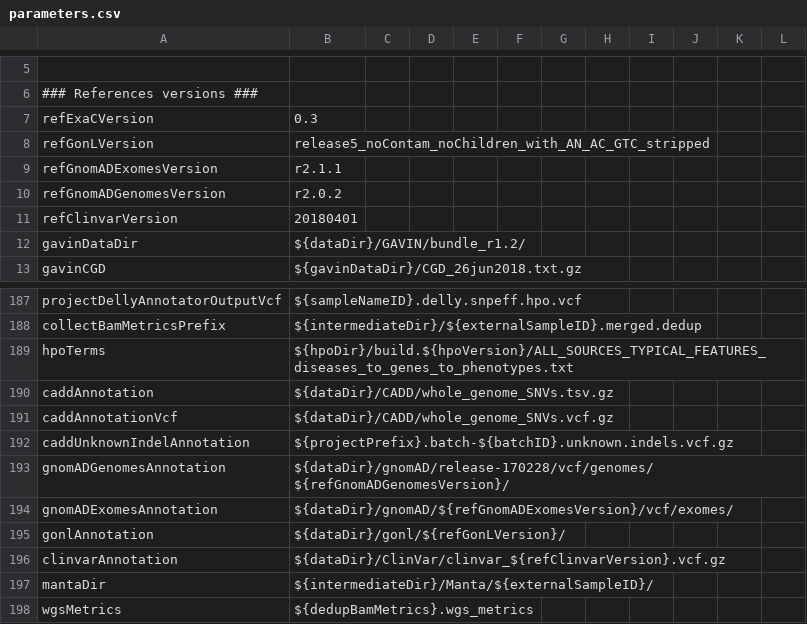
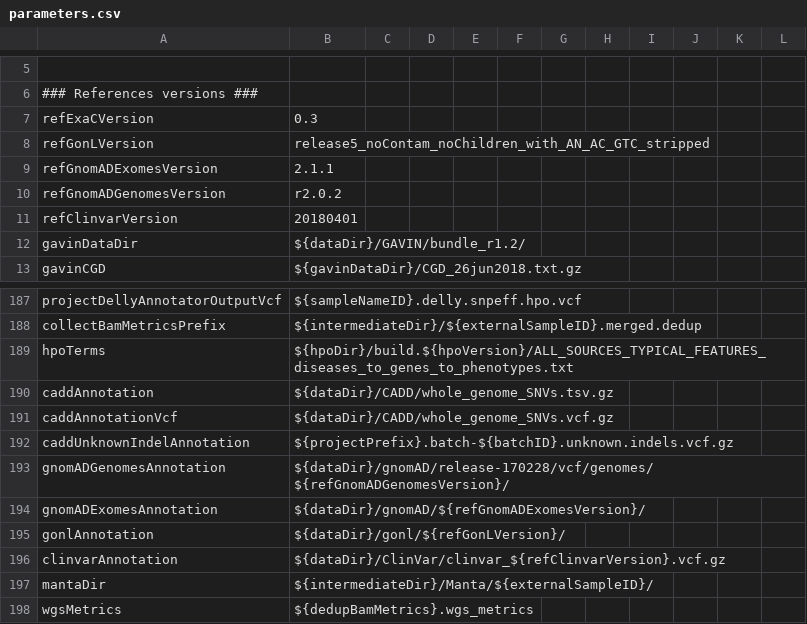
Before and after one commit to molgenis/NGS_DNA, a CSV file: parameters.csv, drawn as a sheet; only a part is shown, gaps mark what is left out.

Commit message:
fix parameters

```diff
--- a/parameters.csv
+++ b/parameters.csv
@@ -8,3 +8,3 @@ refExaCVersion,0.3
 refGonLVersion,release5_noContam_noChildren_with_AN_AC_GTC_stripped
-refGnomADExomesVersion,r2.1.1
+refGnomADExomesVersion,2.1.1
 refGnomADGenomesVersion,r2.0.2
@@ -193,3 +193,3 @@ caddUnknownIndelAnnotation,${projectPrefix}.batch-${batchID}.unknown.indels.vcf.
 gnomADGenomesAnnotation,${dataDir}/gnomAD/release-170228/vcf/genomes/${refGnomADGenomesVersion}/
-gnomADExomesAnnotation,${dataDir}/gnomAD/${refGnomADExomesVersion}/vcf/exomes/
+gnomADExomesAnnotation,${dataDir}/gnomAD/${refGnomADExomesVersion}/
 gonlAnnotation,${dataDir}/gonl/${refGonLVersion}/
```
Also changed, not shown: parameters_resources_wgs.csv.
